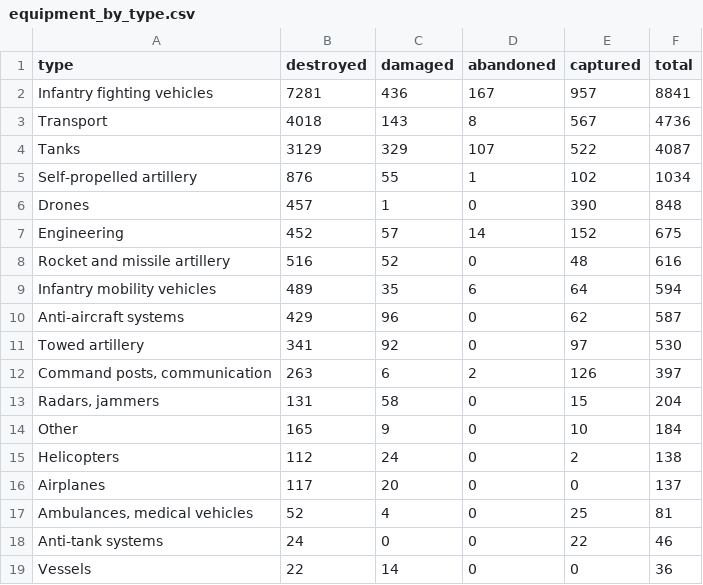
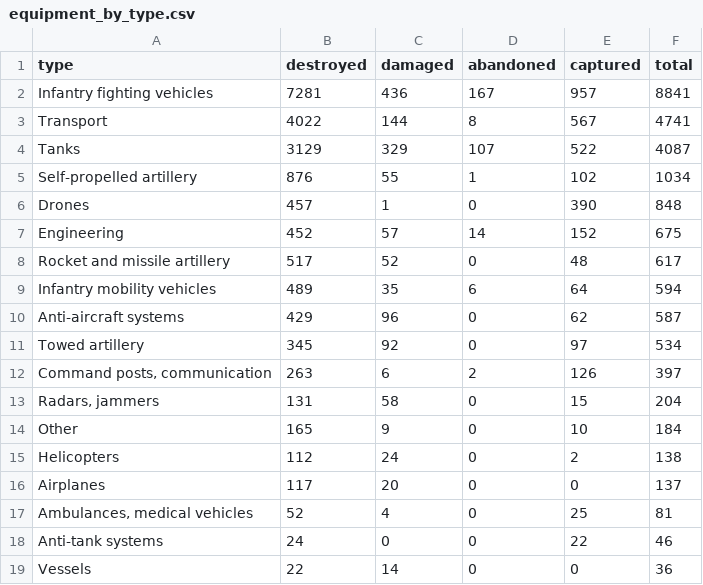
Before and after one commit to AlexTsiris/Russian-Ukraine-War, a CSV file: powerbi/equipment_by_type.csv, drawn as a sheet.

```diff
--- a/powerbi/equipment_by_type.csv
+++ b/powerbi/equipment_by_type.csv
@@ -2,3 +2,3 @@ type,destroyed,damaged,abandoned,captured,total
 Infantry fighting vehicles,7281,436,167,957,8841
-Transport,4018,143,8,567,4736
+Transport,4022,144,8,567,4741
 Tanks,3129,329,107,522,4087
@@ -7,6 +7,6 @@ Drones,457,1,0,390,848
 Engineering,452,57,14,152,675
-Rocket and missile artillery,516,52,0,48,616
+Rocket and missile artillery,517,52,0,48,617
 Infantry mobility vehicles,489,35,6,64,594
 Anti-aircraft systems,429,96,0,62,587
-Towed artillery,341,92,0,97,530
+Towed artillery,345,92,0,97,534
 "Command posts, communication",263,6,2,126,397
```
Also changed, not shown: powerbi/equipment_by_month.csv, powerbi/equipment_meta.csv, 6 other files.
